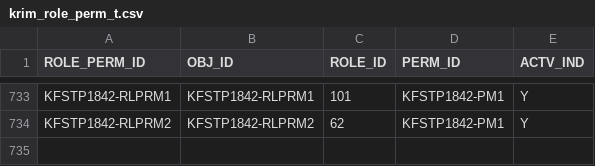
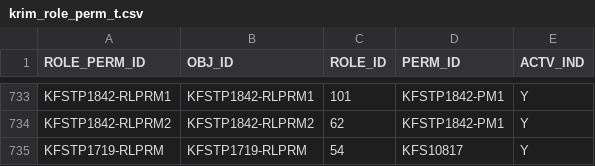
Before and after one commit to kuali/kfs, a CSV file: work/db/rice-data/bootstrap/krim_role_perm_t.csv, drawn as a sheet; only a part is shown, gaps mark what is left out; the diff names each change by its address in the sheet, - before the commit and + after, or states it on an @@ line.

Commit message:
KFSTP-1869 - add open document INV perm to role 54

```diff
--- a/work/db/rice-data/bootstrap/krim_role_perm_t.csv
+++ b/work/db/rice-data/bootstrap/krim_role_perm_t.csv
+row 735: KFSTP1719-RLPRM | KFSTP1719-RLPRM | 54 | KFS10817 | Y
```
Also changed, not shown: 1 other file.
